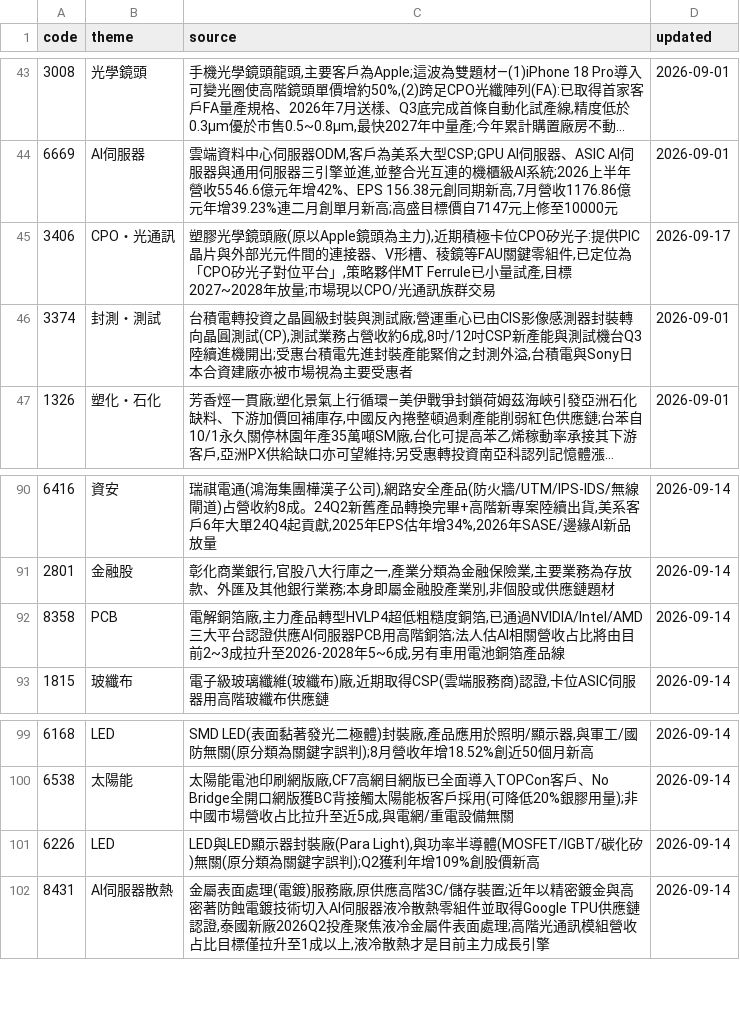
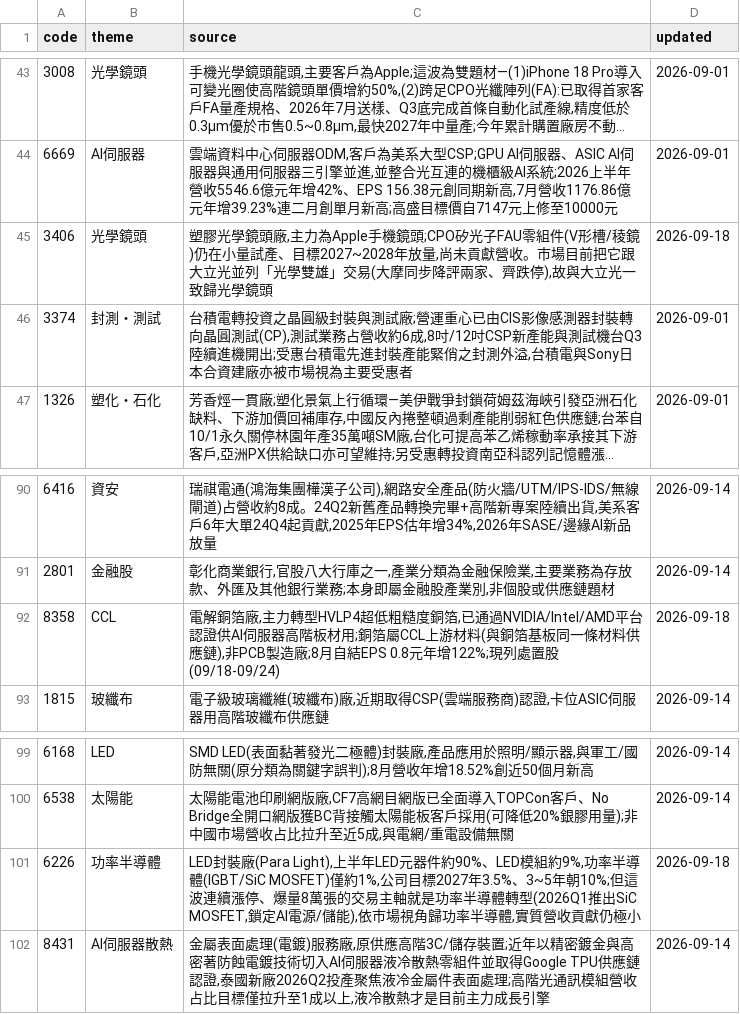
Before and after one commit to wesley314789/tw-momentum, a CSV file: data/theme_overrides.csv, drawn as a sheet; only a part is shown, gaps mark what is left out; long unchanged cells end in …; the diff covers the shown part only.

```diff
--- a/data/theme_overrides.csv
+++ b/data/theme_overrides.csv
@@ -44,3 +44,3 @@ code,theme,source,updated
 6669,AI伺服器,"雲端資料中心伺服器ODM,客戶為美系大型CSP;GPU AI伺服器、ASIC AI伺服器與通用伺服器三引擎並進,並整合光互連的機櫃級AI系統;2026上半年營收5546.6億元年增42%、EPS 156.38元創同期新高,7月營收1176.86億元年增39.23%連二月創單月新高;高盛目標價自7147元上修至10000元",2026-09-01
-3406,CPO・光通訊,"塑膠光學鏡頭廠(原以Apple鏡頭為主力),近期積極卡位CPO矽光子:提供PIC晶片與外部光元件間的連接器、V形槽、稜鏡等FAU關鍵零組件,已定位為「CPO矽光子對位平台」,策略夥伴MT Ferrule已小量試產,目標2027~2028年放量;市場現以CPO/光通訊族群交易",2026-09-17
+3406,光學鏡頭,"塑膠光學鏡頭廠,主力為Apple手機鏡頭;CPO矽光子FAU零組件(V形槽/稜鏡)仍在小量試產、目標2027~2028年放量,尚未貢獻營收。市場目前把它跟大立光並列「光學雙雄」交易(大摩同步降評兩家、齊跌停),故與大立光一致歸光學鏡頭",2026-09-18
 3374,封測・測試,"台積電轉投資之晶圓級封裝與測試廠;營運重心已由CIS影像感測器封裝轉向晶圓測試(CP),測試業務占營收約6成,8吋/12吋CSP新產能與測試機台Q3陸續進機開出;受惠台積電先進封裝產能緊俏之封測外溢,台積電與Sony日本合資建廠亦被市場視為主要受惠者",2026-09-01
@@ -91,3 +91,3 @@ code,theme,source,updated
 2801,金融股,"彰化商業銀行,官股八大行庫之一,產業分類為金融保險業,主要業務為存放款、外匯及其他銀行業務;本身即屬金融股產業別,非個股或供應鏈題材",2026-09-14
-8358,PCB,"電解銅箔廠,主力產品轉型HVLP4超低粗糙度銅箔,已通過NVIDIA/Intel/AMD三大平台認證供應AI伺服器PCB用高階銅箔;法人估AI相關營收占比將由目前2~3成拉升至2026-2028年5~6成,另有車用電池銅箔產品線",2026-09-14
+8358,CCL,"電解銅箔廠,主力轉型HVLP4超低粗糙度銅箔,已通過NVIDIA/Intel/AMD平台認證供AI伺服器高階板材用;銅箔屬CCL上游材料(與銅箔基板同一條材料供應鏈),非PCB製造廠;8月自結EPS 0.8元年增122%;現列處置股(09/18-09/24)",2026-09-18
 1815,玻纖布,"電子級玻璃纖維(玻纖布)廠,近期取得CSP(雲端服務商)認證,卡位ASIC伺服器用高階玻纖布供應鏈",2026-09-14
@@ -100,3 +100,3 @@ code,theme,source,updated
 6538,太陽能,"太陽能電池印刷網版廠,CF7高網目網版已全面導入TOPCon客戶、No Bridge全開口網版獲BC背接觸太陽能板客戶採用(可降低20%銀膠用量);非中國市場營收占比拉升至近5成,與電網/重電設備無關",2026-09-14
-6226,LED,"LED與LED顯示器封裝廠(Para Light),與功率半導體(MOSFET/IGBT/碳化矽)無關(原分類為關鍵字誤判);Q2獲利年增109%創股價新高",2026-09-14
+6226,功率半導體,"LED封裝廠(Para Light),上半年LED元器件約90%、LED模組約9%,功率半導體(IGBT/SiC MOSFET)僅約1%,公司目標2027年3.5%、3~5年朝10%;但這波連續漲停、爆量8萬張的交易主軸就是功率半導體轉型(2026Q1推出SiC MOSFET,鎖定AI電源/儲能),依市場視角歸功率半導體,實質營收貢獻仍極小",2026-09-18
 8431,AI伺服器散熱,"金屬表面處理(電鍍)服務廠,原供應高階3C/儲存裝置;近年以精密鍍金與高密著防蝕電鍍技術切入AI伺服器液冷散熱零組件並取得Google TPU供應鏈認證,泰國新廠2026Q2投產聚焦液冷金屬件表面處理;高階光通訊模組營收占比目標僅拉升至1成以上,液冷散熱才是目前主力成長引擎",2026-09-14
```
Also changed, not shown: 20 added rows and 6 edited cells elsewhere in this file, 3 other files.
